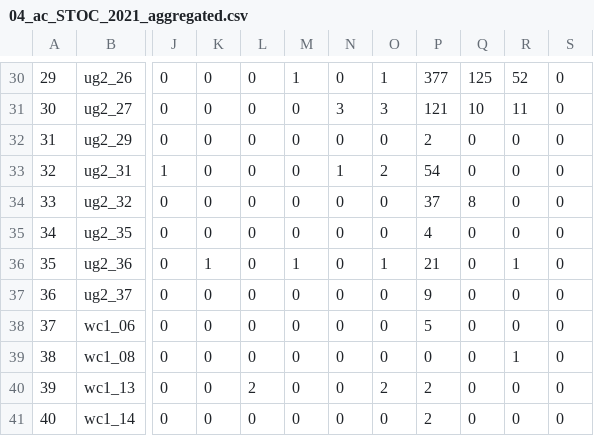
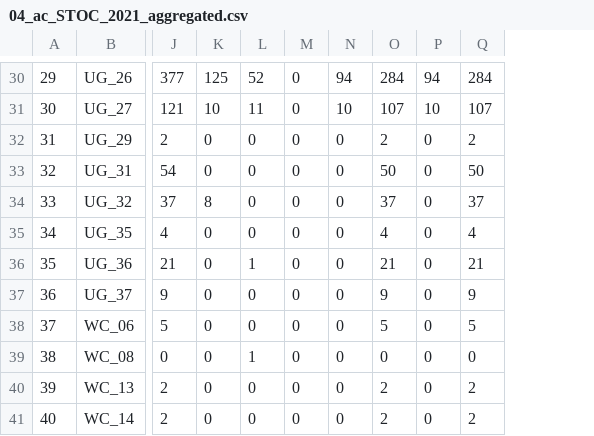
Before and after one commit to appelc/activity_centers, a CSV file: output/04_ac_STOC_2021_aggregated.csv, drawn as a sheet; only a part is shown, gaps mark what is left out; removed rows and columns are numbered as before the commit, all else as after; the diff covers the shown part only; the diff names each change by its address in the sheet, - before the commit and + after, or states it on an @@ line.

```diff
--- a/output/04_ac_STOC_2021_aggregated.csv
+++ b/output/04_ac_STOC_2021_aggregated.csv
-column J, rows 30-41: 0 | 0 | 0 | 1 | 0 | 0 | 0 | 0 | 0 | 0 | 0 | 0
+column J, rows 30-41: 377 | 121 | 2 | 54 | 37 | 4 | 21 | 9 | 5 | 0 | 2 | 2
-column O, rows 30-41: 1 | 3 | 0 | 2 | 0 | 0 | 1 | 0 | 0 | 0 | 2 | 0
-column R, rows 30-41: 52 | 11 | 0 | 0 | 0 | 0 | 1 | 0 | 0 | 1 | 0 | 0
-column S, rows 30-41: all 0
+column Q, rows 30-41: 284 | 107 | 2 | 50 | 37 | 4 | 21 | 9 | 5 | 0 | 2 | 2
-B30: ug2_26
+B30: UG_26
-K30: 0
+K30: 125
-L30: 0
+L30: 52
-M30: 1
+M30: 0
-N30: 0
+N30: 94
-O30: 377
+O30: 284
-P30: 125
+P30: 94
-B31: ug2_27
+B31: UG_27
-K31: 0
+K31: 10
-L31: 0
+L31: 11
-N31: 3
+N31: 10
-O31: 121
+O31: 107
-B32: ug2_29
+B32: UG_29
-B33: ug2_31
+B33: UG_31
-N33: 1
+N33: 0
-O33: 54
+O33: 50
-B34: ug2_32
+B34: UG_32
-K34: 0
+K34: 8
-P34: 8
+P34: 0
-B35: ug2_35
+B35: UG_35
-B36: ug2_36
+B36: UG_36
-K36: 1
+K36: 0
-L36: 0
+L36: 1
-M36: 1
+M36: 0
-B37: ug2_37
+B37: UG_37
-B38: wc1_06
+B38: WC_06
-B39: wc1_08
+B39: WC_08
-L39: 0
+L39: 1
-B40: wc1_13
+B40: WC_13
-L40: 2
+L40: 0
-B41: wc1_14
+B41: WC_14
```
Also changed, not shown: 1 added row, 1 removed row and 102 edited cells elsewhere in this file, 4 other files.
